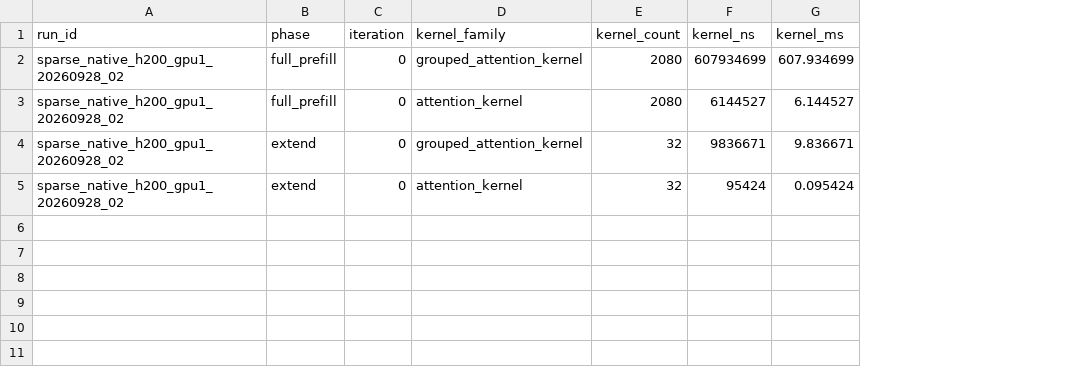
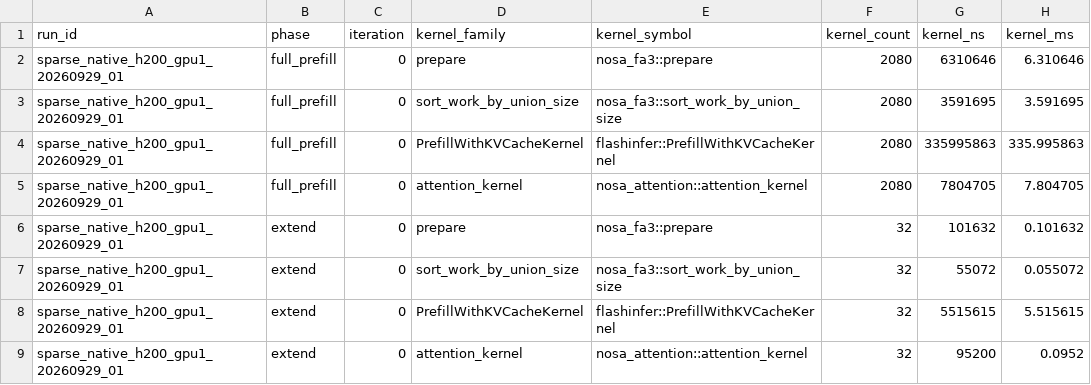
Before and after one commit to chiakicage/cxldsagr, a CSV file: experiments/indexer_block_sparse_profile/report/native/attention_launches.csv, drawn as a sheet; addresses are those after the commit; the diff names each change by its address in the sheet, - before the commit and + after, or states it on an @@ line.

```diff
--- a/experiments/indexer_block_sparse_profile/report/native/attention_launches.csv
+++ b/experiments/indexer_block_sparse_profile/report/native/attention_launches.csv
+column E (kernel_symbol), row 3: nosa_fa3::sort_work_by_union_size; row 5: nosa_attention::attention_kernel; row 7: nosa_fa3::sort_work_by_union_size; row 9: nosa_attention::attention_kernel
+row 2: sparse_native_h200_gpu1_20260929_01 | full_prefill | 0 | prepare | nosa_fa3::prepare | 2080 | 6310646 | 6.310646
-A3 (run_id): sparse_native_h200_gpu1_20260928_02
+A3 (run_id): sparse_native_h200_gpu1_20260929_01
-D3 (kernel_family): grouped_attention_kernel
+D3 (kernel_family): sort_work_by_union_size
-G3 (kernel_ns): 607934699
+G3 (kernel_ns): 3591695
-H3 (kernel_ms): 607.934699
+H3 (kernel_ms): 3.591695
+row 4: sparse_native_h200_gpu1_20260929_01 | full_prefill | 0 | PrefillWithKVCacheKernel | flashinfer::PrefillWithKVCacheKernel | 2080 | 335995863 | 335.995863
-A5 (run_id): sparse_native_h200_gpu1_20260928_02
+A5 (run_id): sparse_native_h200_gpu1_20260929_01
-G5 (kernel_ns): 6144527
+G5 (kernel_ns): 7804705
-H5 (kernel_ms): 6.144527
+H5 (kernel_ms): 7.804705
+row 6: sparse_native_h200_gpu1_20260929_01 | extend | 0 | prepare | nosa_fa3::prepare | 32 | 101632 | 0.101632
-A7 (run_id): sparse_native_h200_gpu1_20260928_02
+A7 (run_id): sparse_native_h200_gpu1_20260929_01
-D7 (kernel_family): grouped_attention_kernel
+D7 (kernel_family): sort_work_by_union_size
-G7 (kernel_ns): 9836671
+G7 (kernel_ns): 55072
-H7 (kernel_ms): 9.836671
+H7 (kernel_ms): 0.055072
+row 8: sparse_native_h200_gpu1_20260929_01 | extend | 0 | PrefillWithKVCacheKernel | flashinfer::PrefillWithKVCacheKernel | 32 | 5515615 | 5.515615
-A9 (run_id): sparse_native_h200_gpu1_20260928_02
+A9 (run_id): sparse_native_h200_gpu1_20260929_01
-G9 (kernel_ns): 95424
+G9 (kernel_ns): 95200
-H9 (kernel_ms): 0.095424
+H9 (kernel_ms): 0.0952
```
Also changed, not shown: experiments/indexer_block_sparse_profile/report/comparison.csv, experiments/indexer_block_sparse_profile/report/native/module_mfu.csv, 22 other files.
